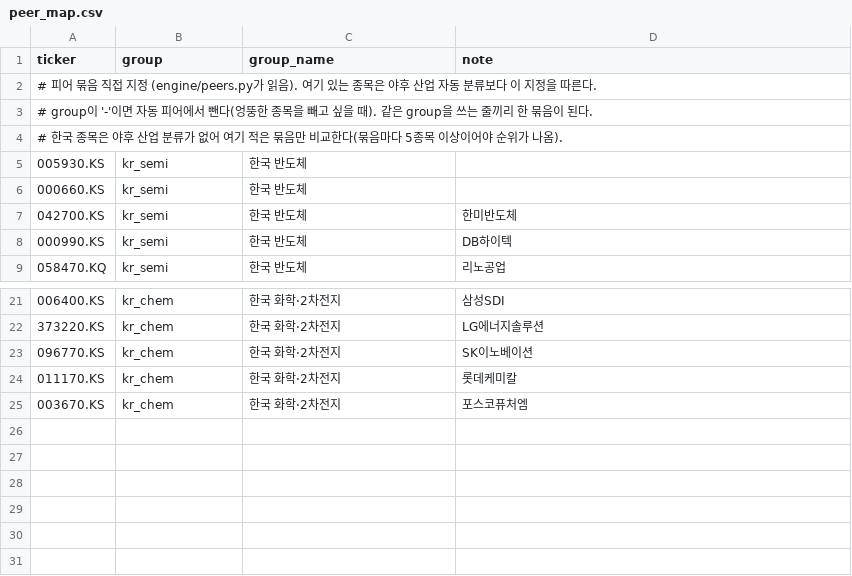
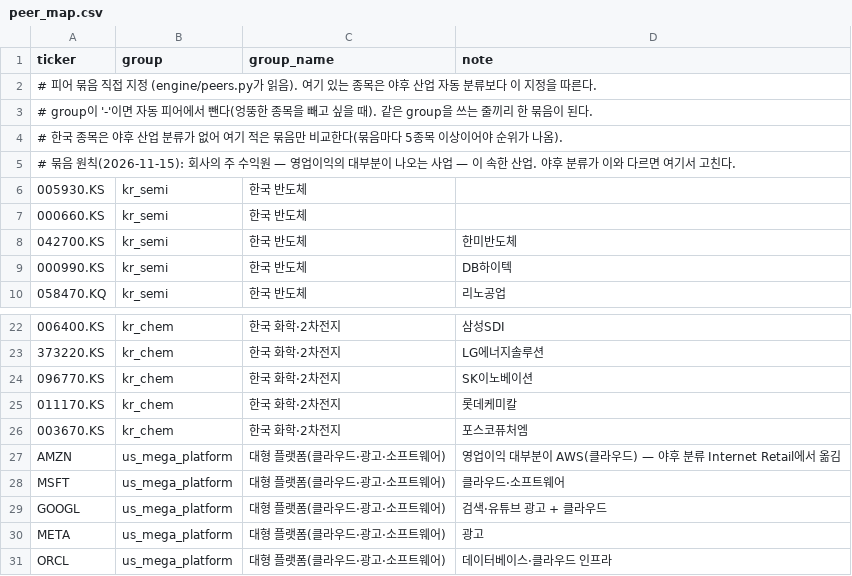
Before and after one commit to bunjeom/global-sector-agent, a CSV file: data/peers/peer_map.csv, drawn as a sheet; only a part is shown, gaps mark what is left out; the diff names each change by its address in the sheet, - before the commit and + after, or states it on an @@ line.

```diff
--- a/data/peers/peer_map.csv
+++ b/data/peers/peer_map.csv
+row 5: # 묶음 원칙(2026-11-15): 회사의 주 수익원 — 영업이익의 대부분이 나오는 사업 — 이 속한 산업. 야후 분류가 이와 다르면 여기서 고친다.
+row 27: AMZN | us_mega_platform | 대형 플랫폼(클라우드·광고·소프트웨어) | 영업이익 대부분이 AWS(클라우드) — 야후 분류 Internet Retail에서 옮김
+row 28: MSFT | us_mega_platform | 대형 플랫폼(클라우드·광고·소프트웨어) | 클라우드·소프트웨어
+row 29: GOOGL | us_mega_platform | 대형 플랫폼(클라우드·광고·소프트웨어) | 검색·유튜브 광고 + 클라우드
+row 30: META | us_mega_platform | 대형 플랫폼(클라우드·광고·소프트웨어) | 광고
+row 31: ORCL | us_mega_platform | 대형 플랫폼(클라우드·광고·소프트웨어) | 데이터베이스·클라우드 인프라
```
Also changed, not shown: 4 other files.
